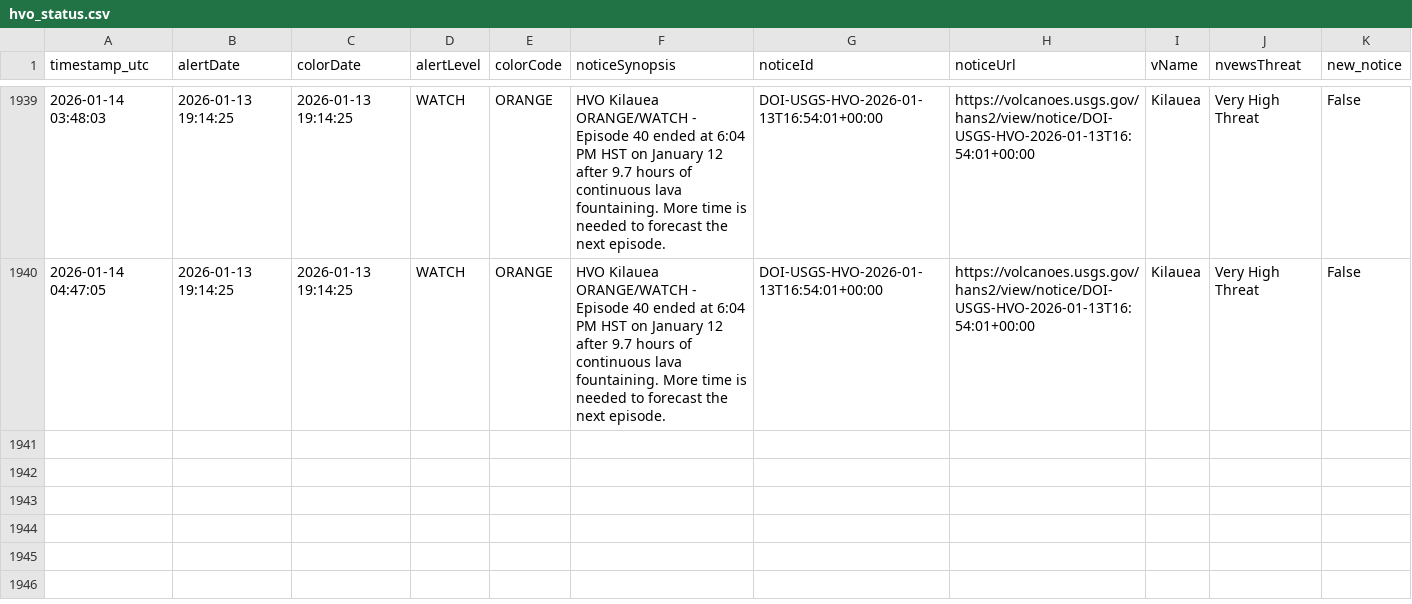
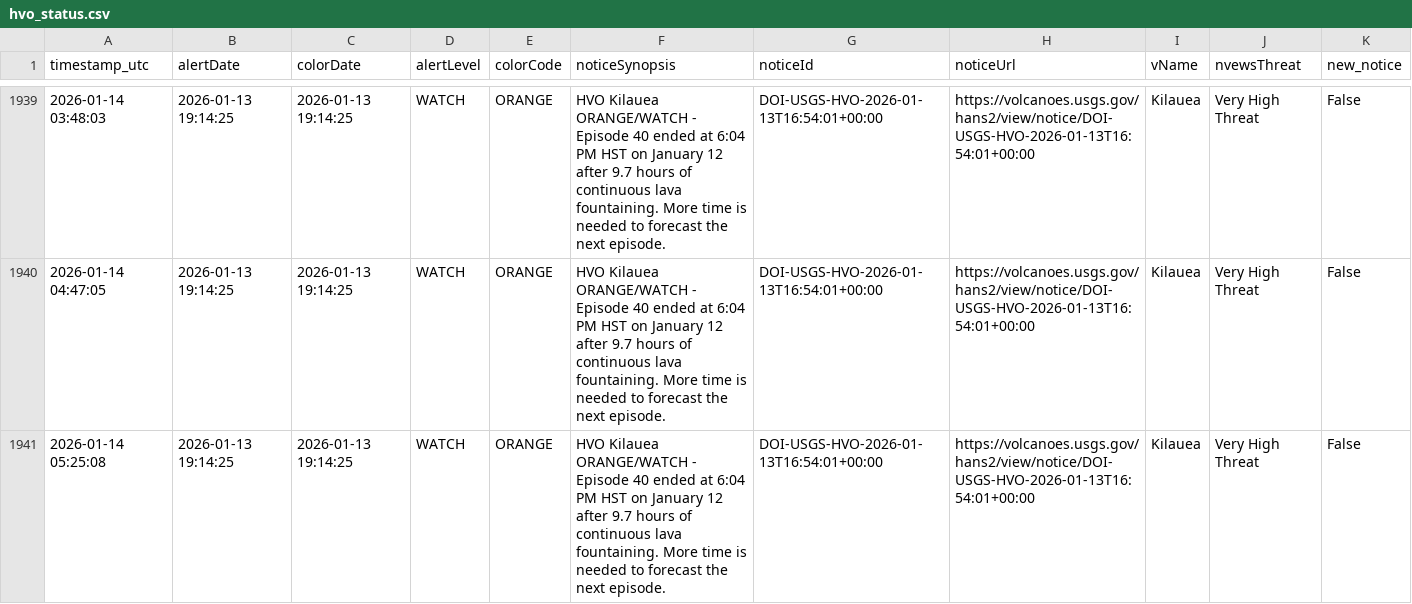
Before and after one commit to boncz/hawaii-airquality-forecasting, a CSV file: data/raw/hvo/hvo_status.csv, drawn as a sheet; only a part is shown, gaps mark what is left out; the diff names each change by its address in the sheet, - before the commit and + after, or states it on an @@ line.

```diff
--- a/data/raw/hvo/hvo_status.csv
+++ b/data/raw/hvo/hvo_status.csv
+row 1941: 2026-01-14 05:25:08 | 2026-01-13 19:14:25 | 2026-01-13 19:14:25 | WATCH | ORANGE | HVO Kilauea ORANGE/WATCH - Episode 40 ended at 6:04 PM HST on January 12 after 9.7 hours of continuous lava fountaining. More time is needed to forecast the next episode. | DOI-USGS-HVO-2026-01-13T16:54:01+00:00 | https://volcanoes.usgs.gov/hans2/view/notice/DOI-USGS-HVO-2026-01-13T16:54:01+00:00 | Kilauea | Very High Threat | False
```
